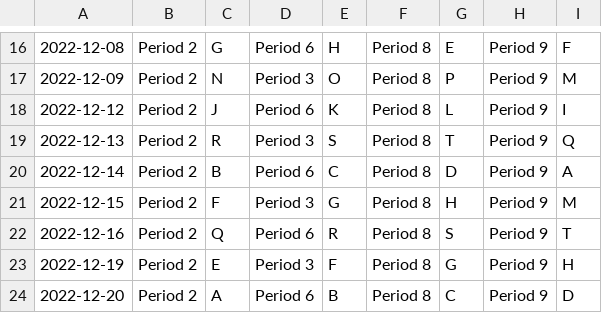
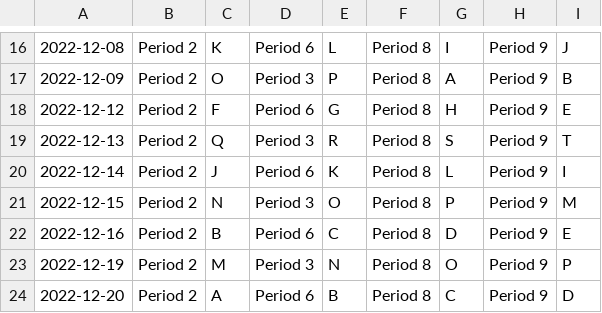
Before and after one commit to Jorge-D-Robles/projects, a CSV file: test.csv, drawn as a sheet; only a part is shown, gaps mark what is left out; the diff covers the shown part only; the diff names each change by its address in the sheet, - before the commit and + after, or states it on an @@ line.

```diff
--- a/test.csv
+++ b/test.csv
-C16: G
+C16: K
-E16: H
+E16: L
-G16: E
+G16: I
-I16: F
+I16: J
-C17: N
+C17: O
-E17: O
+E17: P
-G17: P
+G17: A
-I17: M
+I17: B
-C18: J
+C18: F
-E18: K
+E18: G
-G18: L
+G18: H
-I18: I
+I18: E
-C19: R
+C19: Q
-E19: S
+E19: R
-G19: T
+G19: S
-I19: Q
+I19: T
-C20: B
+C20: J
-E20: C
+E20: K
-G20: D
+G20: L
-I20: A
+I20: I
-C21: F
+C21: N
-E21: G
+E21: O
-G21: H
+G21: P
-C22: Q
+C22: B
-E22: R
+E22: C
-G22: S
+G22: D
-I22: T
+I22: E
-C23: E
+C23: M
-E23: F
+E23: N
-G23: G
+G23: O
-I23: H
+I23: P
```
Also changed, not shown: 150 edited cells elsewhere in this file, 3 other files.
